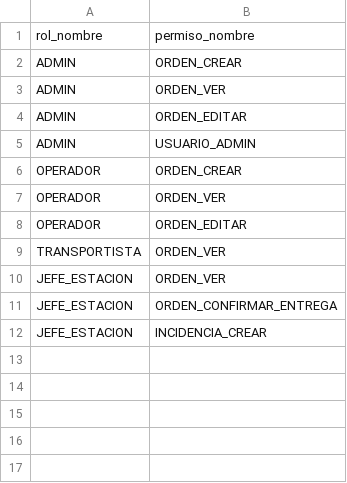
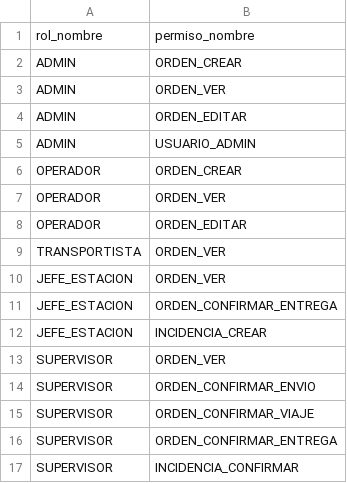
Before and after one commit to Santiagotomas74/backend-grupo3-tp-principal, a CSV file: src/main/resources/db/seed/rol_permisos.csv, drawn as a sheet.

Commit message:
chore - agregado supervisor

```diff
--- a/src/main/resources/db/seed/rol_permisos.csv
+++ b/src/main/resources/db/seed/rol_permisos.csv
@@ -12 +12,6 @@ JEFE_ESTACION,ORDEN_CONFIRMAR_ENTREGA
 JEFE_ESTACION,INCIDENCIA_CREAR
+SUPERVISOR,ORDEN_VER
+SUPERVISOR,ORDEN_CONFIRMAR_ENVIO
+SUPERVISOR,ORDEN_CONFIRMAR_VIAJE
+SUPERVISOR,ORDEN_CONFIRMAR_ENTREGA
+SUPERVISOR,INCIDENCIA_CONFIRMAR
```
Also changed, not shown: src/main/resources/db/seed/usuarios.csv, 1 other file.
